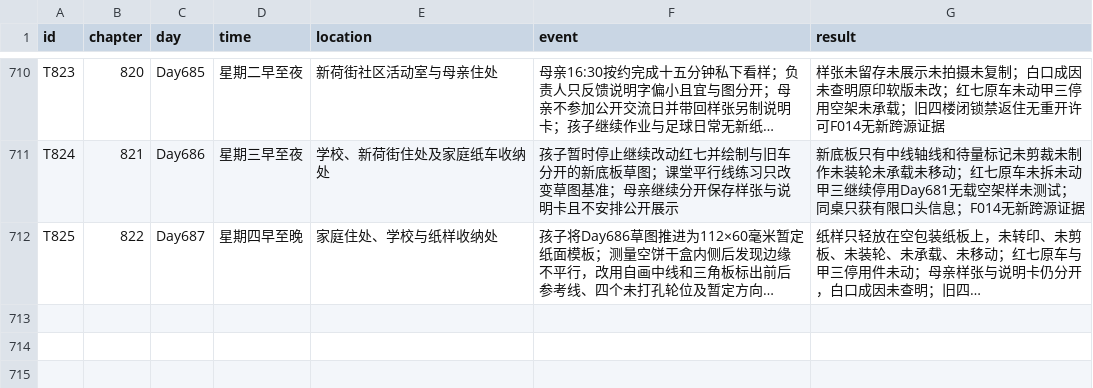
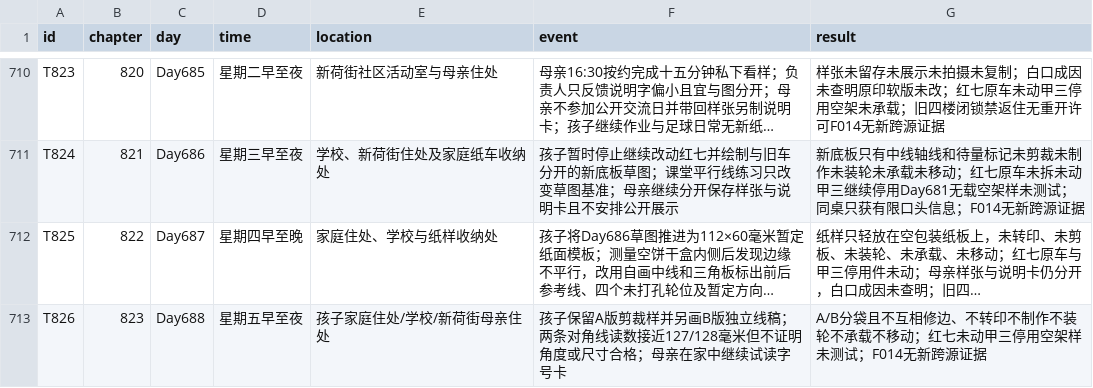
Before and after one commit to GcMin/fanqie-novel, a CSV file: memory/timeline.csv, drawn as a sheet; only a part is shown, gaps mark what is left out; long unchanged cells end in …; the diff names each change by its address in the sheet, - before the commit and + after, or states it on an @@ line.

Commit message:
memory: append chapter 823 timeline T826

```diff
--- a/memory/timeline.csv
+++ b/memory/timeline.csv
+row 713: T826 | 823 | Day688 | 星期五早至夜 | 孩子家庭住处/学校/新荷街母亲住处 | 孩子保留A版剪裁样并另画B版独立线稿；两条对角线读数接近127/128毫米但不证明角度或尺寸合格；母亲在家中继续试读字号卡 | A/B分袋且不互相修边、不转印不制作不装轮不承载不移动；红七未动甲三停用空架样未测试；F014无新跨源证据
```
